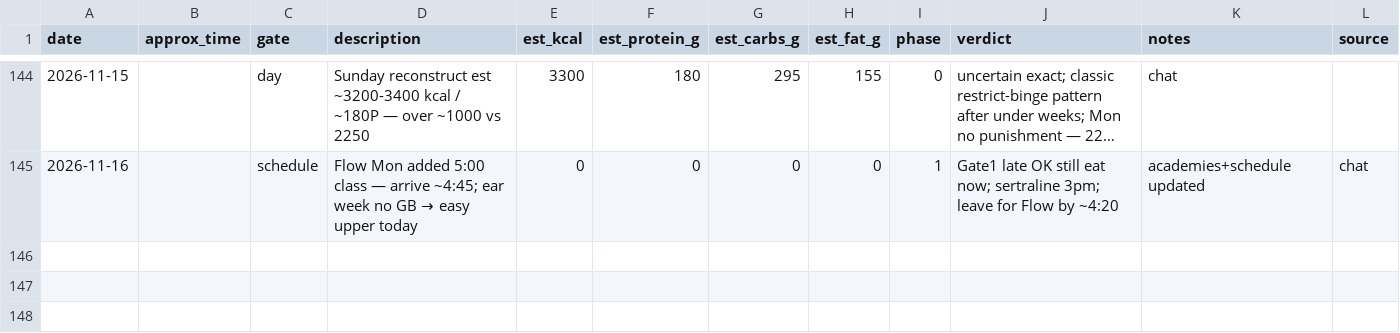
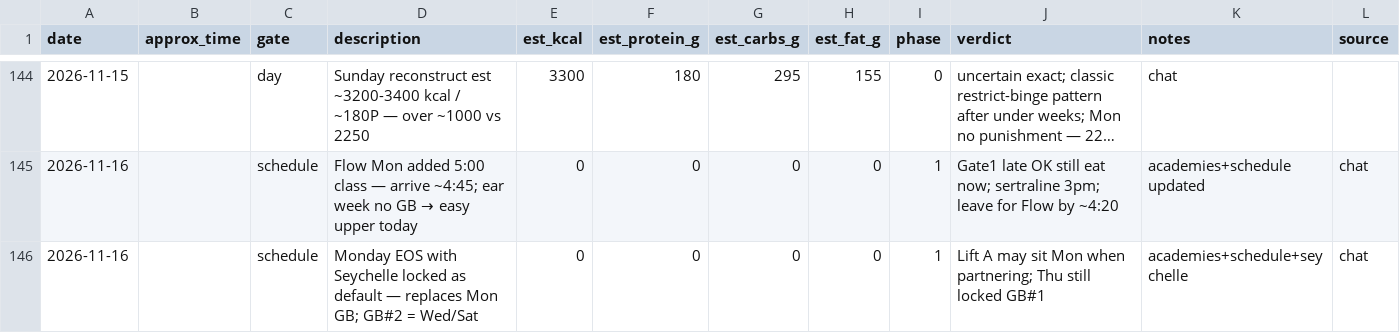
Before and after one commit to kay-rey/athlete-os, a CSV file: journal/meals.csv, drawn as a sheet; only a part is shown, gaps mark what is left out; long unchanged cells end in …; the diff names each change by its address in the sheet, - before the commit and + after, or states it on an @@ line.

```diff
--- a/journal/meals.csv
+++ b/journal/meals.csv
+row 146: 2026-11-16 |  | schedule | Monday EOS with Seychelle locked as default — replaces Mon GB; GB#2 = Wed/Sat | 0 | 0 | 0 | 0 | 1 | Lift A may sit Mon when partnering; Thu still locked GB#1 | academies+schedule+seychelle | chat
```
Also changed, not shown: 3 other files.
